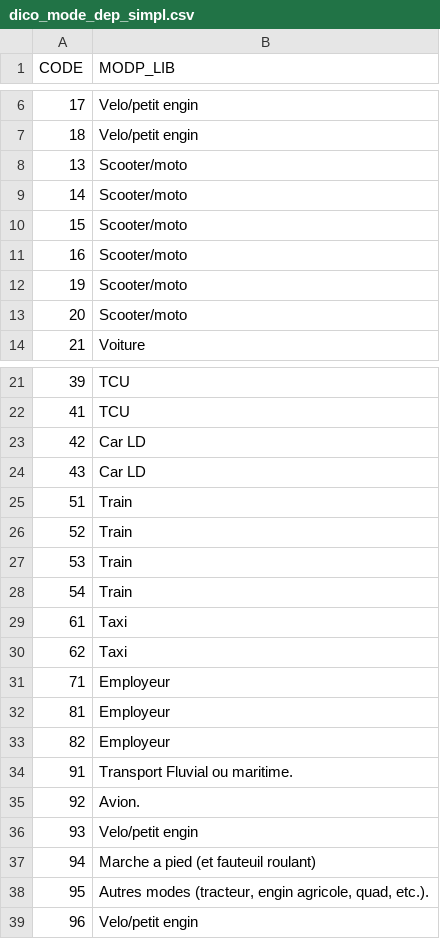
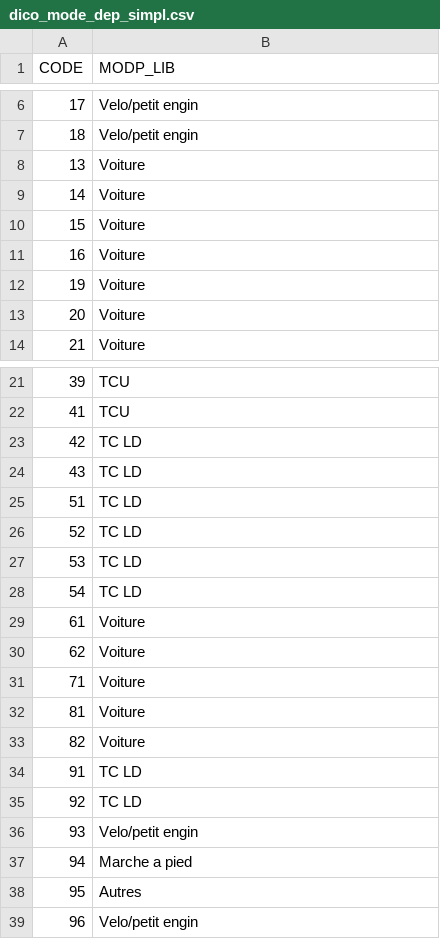
Before and after one commit to lukafegyveres/EMD, a CSV file: dico_mode_dep_simpl.csv, drawn as a sheet; only a part is shown, gaps mark what is left out; the diff covers the shown part only.

```diff
--- a/dico_mode_dep_simpl.csv
+++ b/dico_mode_dep_simpl.csv
@@ -7,8 +7,8 @@ CODE,MODP_LIB
 18,Velo/petit engin
-13,Scooter/moto
-14,Scooter/moto
-15,Scooter/moto
-16,Scooter/moto
-19,Scooter/moto
-20,Scooter/moto
+13,Voiture
+14,Voiture
+15,Voiture
+16,Voiture
+19,Voiture
+20,Voiture
 21,Voiture
@@ -22,18 +22,18 @@ CODE,MODP_LIB
 41,TCU
-42,Car LD
-43,Car LD
-51,Train
-52,Train
-53,Train
-54,Train
-61,Taxi
-62,Taxi
-71,Employeur
-81,Employeur
-82,Employeur
-91,Transport Fluvial ou maritime.
-92,Avion.
+42,TC LD
+43,TC LD
+51,TC LD
+52,TC LD
+53,TC LD
+54,TC LD
+61,Voiture
+62,Voiture
+71,Voiture
+81,Voiture
+82,Voiture
+91,TC LD
+92,TC LD
 93,Velo/petit engin
-94,Marche a pied (et fauteuil roulant)
-95,"Autres modes (tracteur, engin agricole, quad, etc.)."
+94,Marche a pied
+95,Autres
 96,Velo/petit engin
```
Also changed, not shown: 1 edited cell elsewhere in this file, 3 other files.
